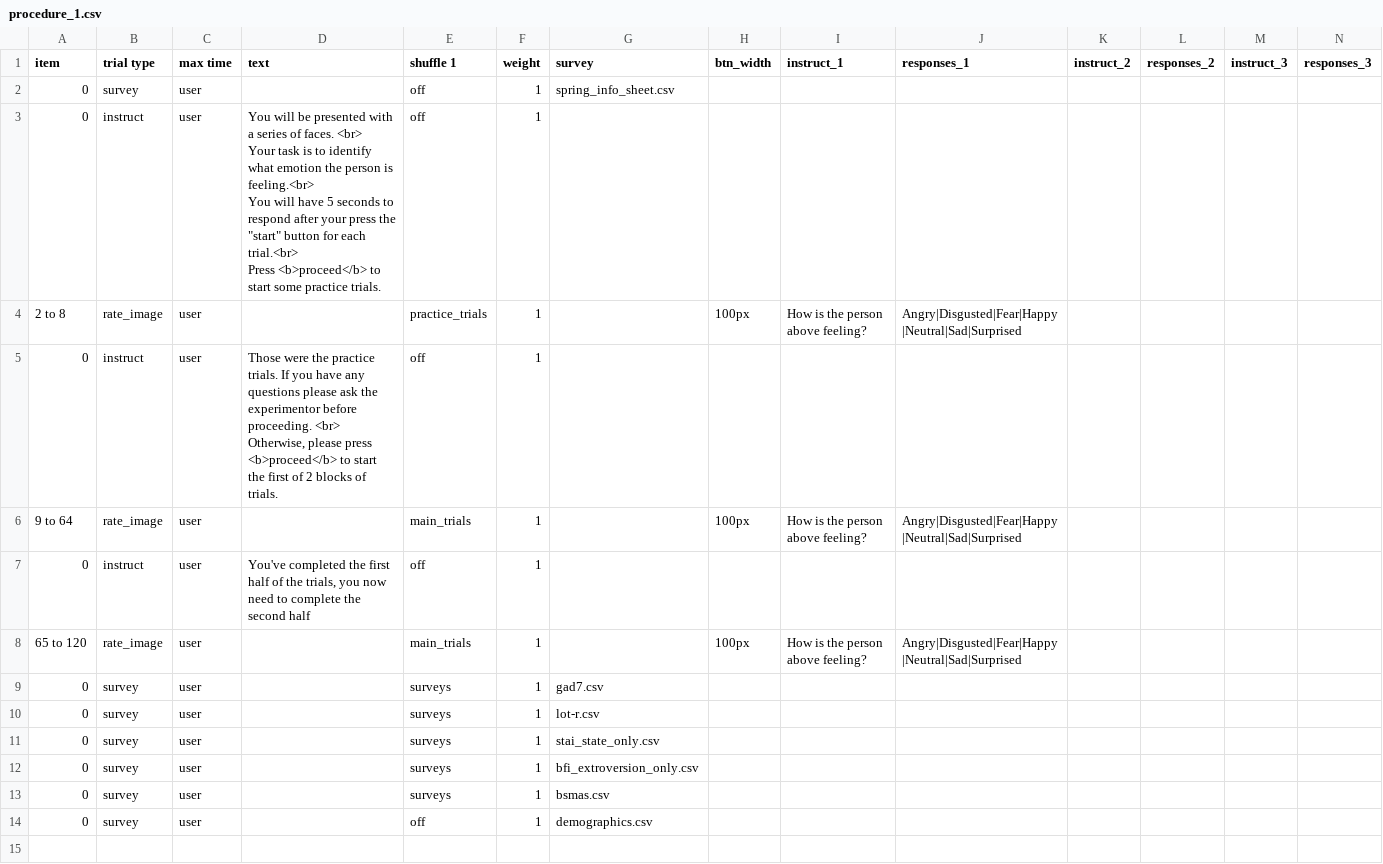
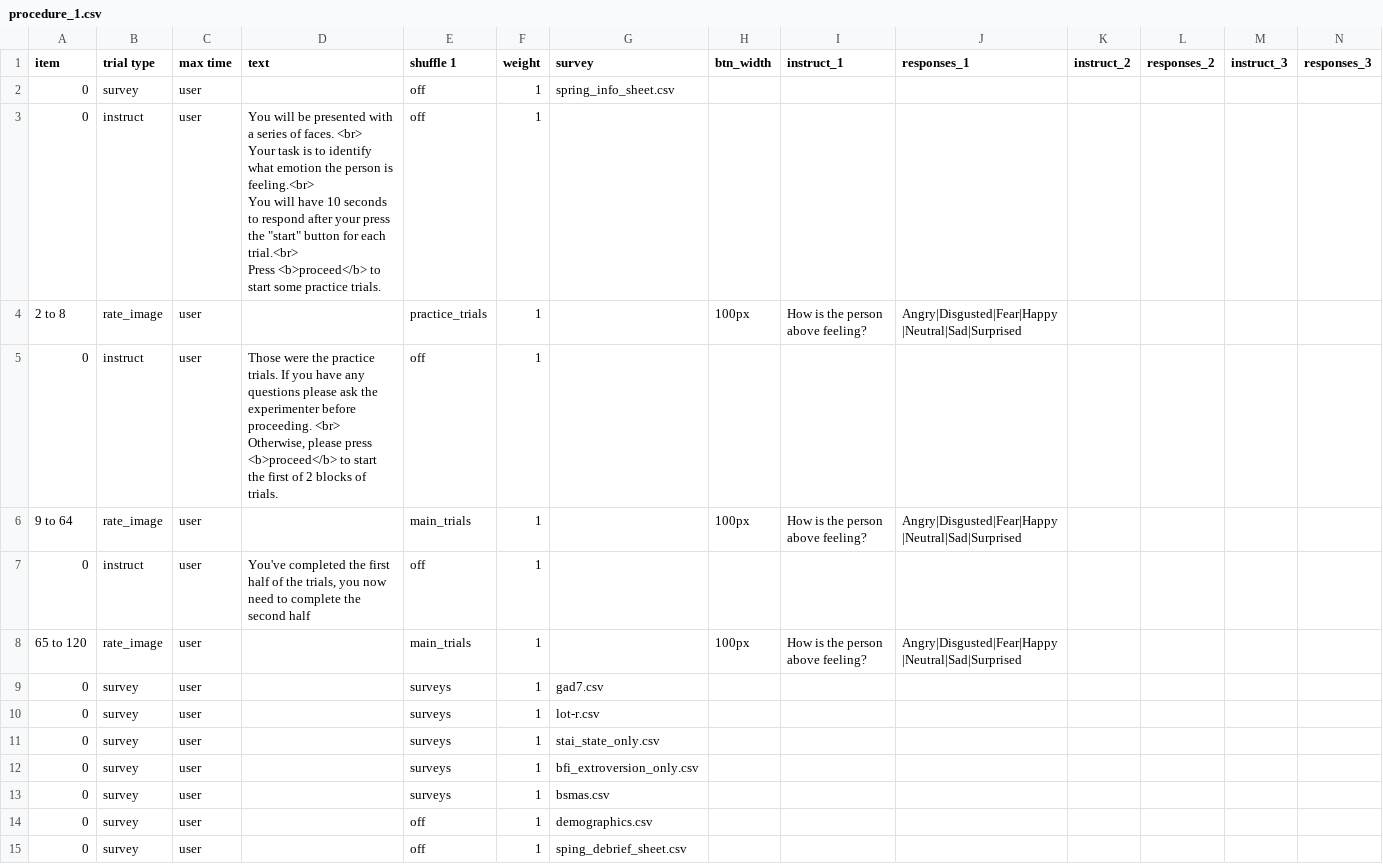
Before and after one commit to haffey-studies/py2rm-2021, a CSV file: web/User/Experiments/2021-spring/procedure_1.csv, drawn as a sheet; only a part is shown; rows hold the shown columns only; the diff names each change by its address in the sheet, - before the commit and + after, or states it on an @@ line.

```diff
--- a/web/User/Experiments/2021-spring/procedure_1.csv
+++ b/web/User/Experiments/2021-spring/procedure_1.csv
-D3 (text): …will have 5 seconds to…
+D3 (text): …will have 10 seconds to…
-D5 (text): …ask the experimentor before proceeding.…
+D5 (text): …ask the experimenter before proceeding.…
+row 15: 0 | survey | user |  | off | 1 | sping_debrief_sheet.csv
```
Also changed, not shown: web/User/Surveys/spring_info_sheet.csv, 3 other files.
